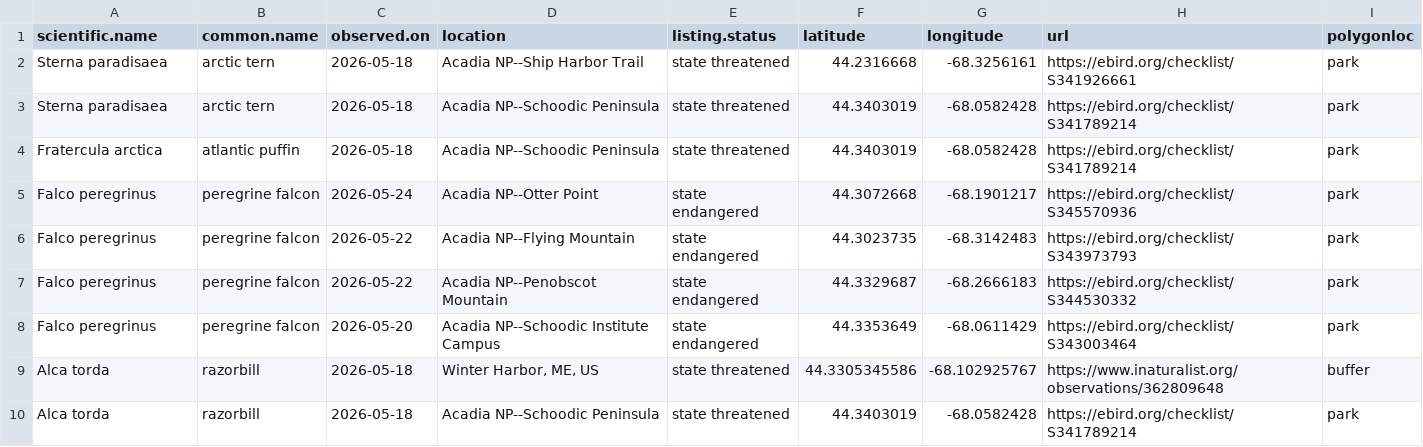
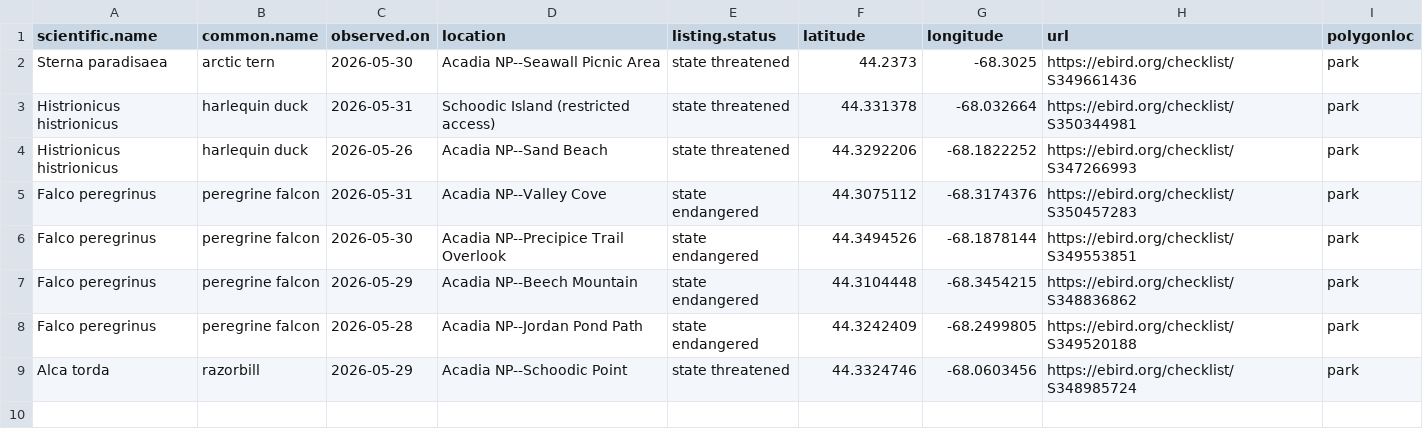
Before and after one commit to Kylelima21/ANP_managers_report, a CSV file: email_alerts/outputs/te_specieslist.csv, drawn as a sheet.

```diff
--- a/email_alerts/outputs/te_specieslist.csv
+++ b/email_alerts/outputs/te_specieslist.csv
@@ -1,10 +1,9 @@
 "scientific.name","common.name","observed.on","location","listing.status","latitude","longitude","url","polygonloc"
-"Sterna paradisaea","arctic tern",2026-05-18,"Acadia NP--Ship Harbor Trail","state threatened",44.2316668,-68.3256161,"https://ebird.org/checklist/S341926661","park"
-"Sterna paradisaea","arctic tern",2026-05-18,"Acadia NP--Schoodic Peninsula","state threatened",44.3403019,-68.0582428,"https://ebird.org/checklist/S341789214","park"
-"Fratercula arctica","atlantic puffin",2026-05-18,"Acadia NP--Schoodic Peninsula","state threatened",44.3403019,-68.0582428,"https://ebird.org/checklist/S341789214","park"
-"Falco peregrinus","peregrine falcon",2026-05-24,"Acadia NP--Otter Point","state endangered",44.3072668,-68.1901217,"https://ebird.org/checklist/S345570936","park"
-"Falco peregrinus","peregrine falcon",2026-05-22,"Acadia NP--Flying Mountain","state endangered",44.3023735,-68.3142483,"https://ebird.org/checklist/S343973793","park"
-"Falco peregrinus","peregrine falcon",2026-05-22,"Acadia NP--Penobscot Mountain","state endangered",44.3329687,-68.2666183,"https://ebird.org/checklist/S344530332","park"
-"Falco peregrinus","peregrine falcon",2026-05-20,"Acadia NP--Schoodic Institute Campus","state endangered",44.3353649,-68.0611429,"https://ebird.org/checklist/S343003464","park"
-"Alca torda","razorbill",2026-05-18,"Winter Harbor, ME, US","state threatened",44.3305345586,-68.102925767,"https://www.inaturalist.org/observations/362809648","buffer"
-"Alca torda","razorbill",2026-05-18,"Acadia NP--Schoodic Peninsula","state threatened",44.3403019,-68.0582428,"https://ebird.org/checklist/S341789214","park"
+"Sterna paradisaea","arctic tern",2026-05-30,"Acadia NP--Seawall Picnic Area","state threatened",44.2373,-68.3025,"https://ebird.org/checklist/S349661436","park"
+"Histrionicus histrionicus","harlequin duck",2026-05-31,"Schoodic Island (restricted access)","state threatened",44.331378,-68.032664,"https://ebird.org/checklist/S350344981","park"
+"Histrionicus histrionicus","harlequin duck",2026-05-26,"Acadia NP--Sand Beach","state threatened",44.3292206,-68.1822252,"https://ebird.org/checklist/S347266993","park"
+"Falco peregrinus","peregrine falcon",2026-05-31,"Acadia NP--Valley Cove","state endangered",44.3075112,-68.3174376,"https://ebird.org/checklist/S350457283","park"
+"Falco peregrinus","peregrine falcon",2026-05-30,"Acadia NP--Precipice Trail Overlook","state endangered",44.3494526,-68.1878144,"https://ebird.org/checklist/S349553851","park"
+"Falco peregrinus","peregrine falcon",2026-05-29,"Acadia NP--Beech Mountain","state endangered",44.3104448,-68.3454215,"https://ebird.org/checklist/S348836862","park"
+"Falco peregrinus","peregrine falcon",2026-05-28,"Acadia NP--Jordan Pond Path","state endangered",44.3242409,-68.2499805,"https://ebird.org/checklist/S349520188","park"
+"Alca torda","razorbill",2026-05-29,"Acadia NP--Schoodic Point","state threatened",44.3324746,-68.0603456,"https://ebird.org/checklist/S348985724","park"
```
Also changed, not shown: 5 other files.
